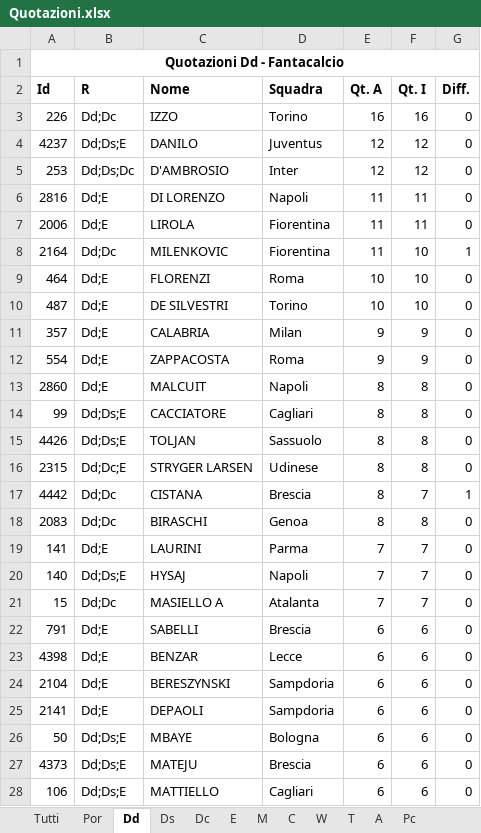
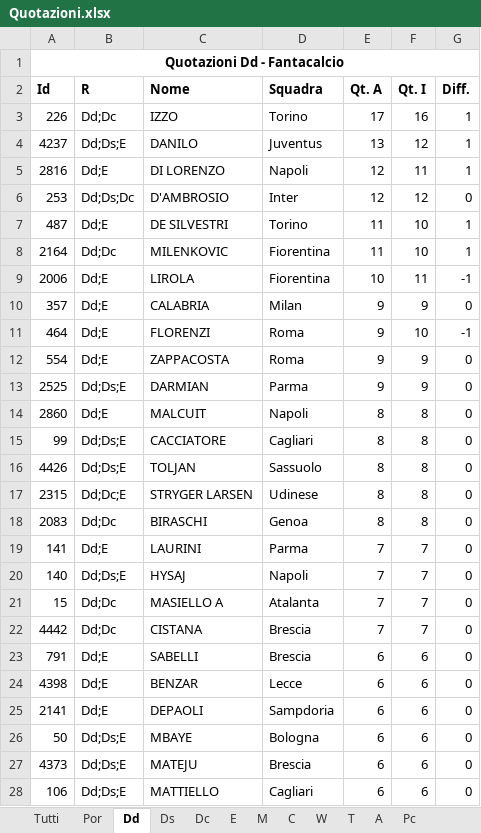
Before and after one commit to alaporta85/FantAstaBot, an Excel workbook: Quotazioni.xlsx, sheet Dd, drawn as a sheet; only a part is shown; values as stored, in another font and other column widths than the file's, no borders; removed rows and columns are numbered as before the commit, all else as after; the diff covers the shown part only; the diff names each change by its address in the sheet, - before the commit and + after, or states it on an @@ line.

```diff
--- a/Quotazioni.xlsx (sheet Dd)
+++ b/Quotazioni.xlsx (sheet Dd)
-E3 (Qt. A): 16
+E3 (Qt. A): 17
-G3:G4 (Diff.): 0
+G3:G4 (Diff.): 1
-E4 (Qt. A): 12
+E4 (Qt. A): 13
+row 5: 2816 | Dd;E | DI LORENZO | Napoli | 12 | 11 | 1
-row 6: 2816 | Dd;E | DI LORENZO | Napoli | 11 | 11 | 0
-row 7: 2006 | Dd;E | LIROLA | Fiorentina | 11 | 11 | 0
+row 7: 487 | Dd;E | DE SILVESTRI | Torino | 11 | 10 | 1
-row 9: 464 | Dd;E | FLORENZI | Roma | 10 | 10 | 0
-row 10: 487 | Dd;E | DE SILVESTRI | Torino | 10 | 10 | 0
+row 9: 2006 | Dd;E | LIROLA | Fiorentina | 10 | 11 | -1
+row 11: 464 | Dd;E | FLORENZI | Roma | 9 | 10 | -1
+row 13: 2525 | Dd;Ds;E | DARMIAN | Parma | 9 | 9 | 0
-row 17: 4442 | Dd;Dc | CISTANA | Brescia | 8 | 7 | 1
+row 22: 4442 | Dd;Dc | CISTANA | Brescia | 7 | 7 | 0
-row 24: 2104 | Dd;E | BERESZYNSKI | Sampdoria | 6 | 6 | 0
```
Also changed, not shown: 6 added rows, 5 removed rows and 13 edited cells elsewhere in this sheet, sheet Tutti, sheet Dc, sheet C, sheet E, sheet T, sheet A, 5 more sheets, 3 other files.
